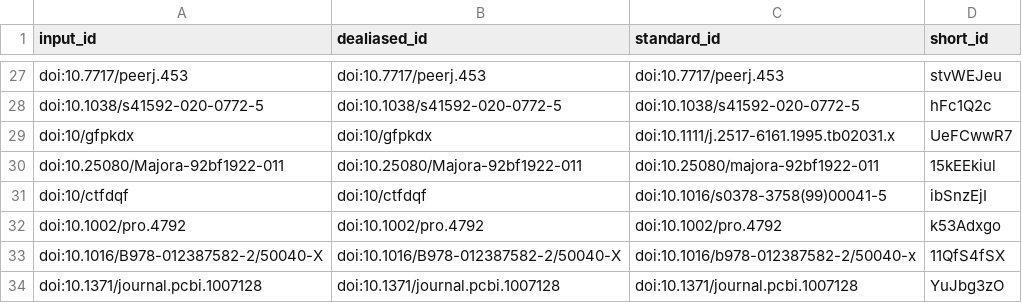
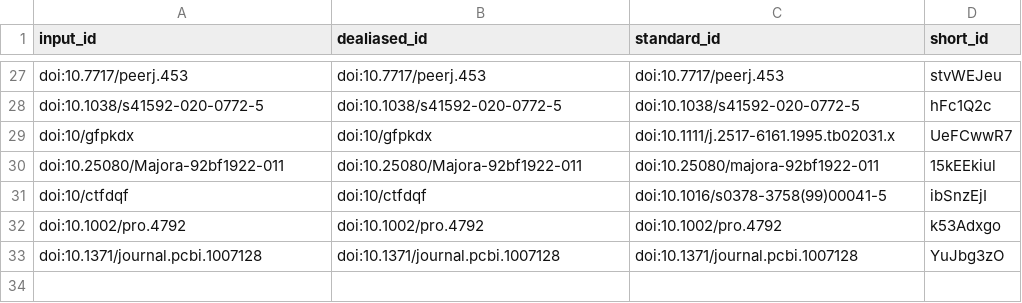
Before and after one commit to aseedb/CryoVesNet-Manuscript, a TSV file: citations.tsv, drawn as a sheet; only a part is shown, gaps mark what is left out; the diff names each change by its address in the sheet, - before the commit and + after, or states it on an @@ line.

```diff
--- a/citations.tsv
+++ b/citations.tsv
-row 33: doi:10.1016/B978-012387582-2/50040-X | doi:10.1016/B978-012387582-2/50040-X | doi:10.1016/b978-012387582-2/50040-x | 11QfS4fSX
```
Also changed, not shown: 6 other files.
